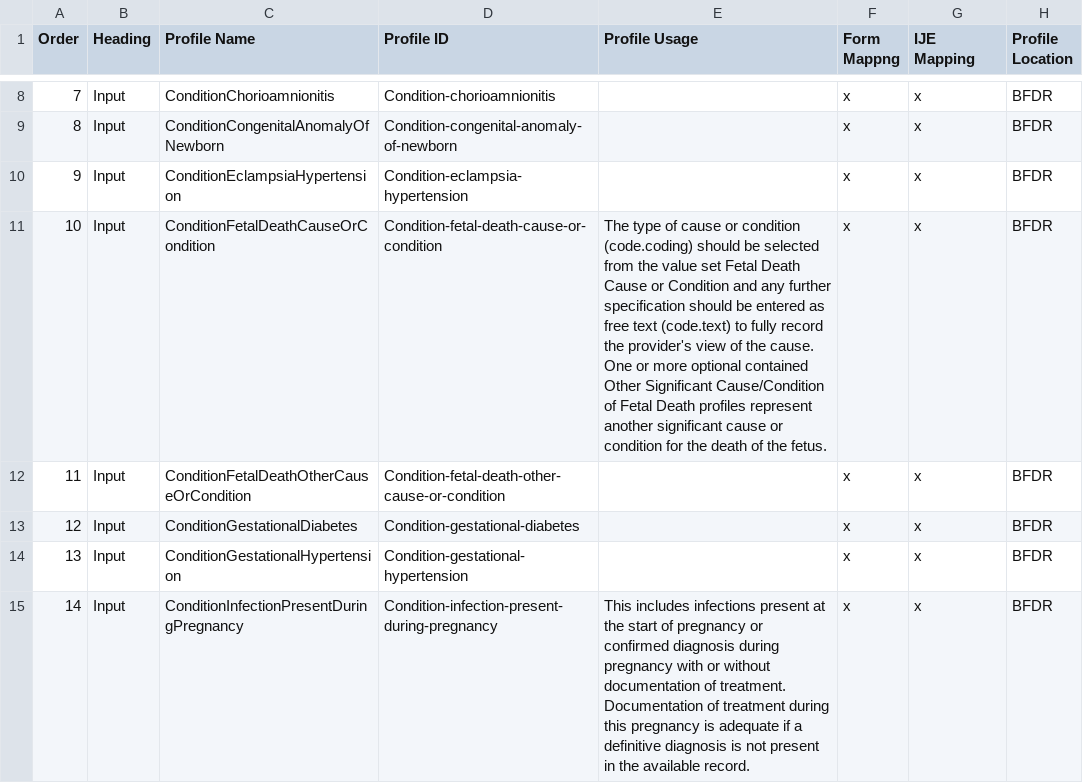
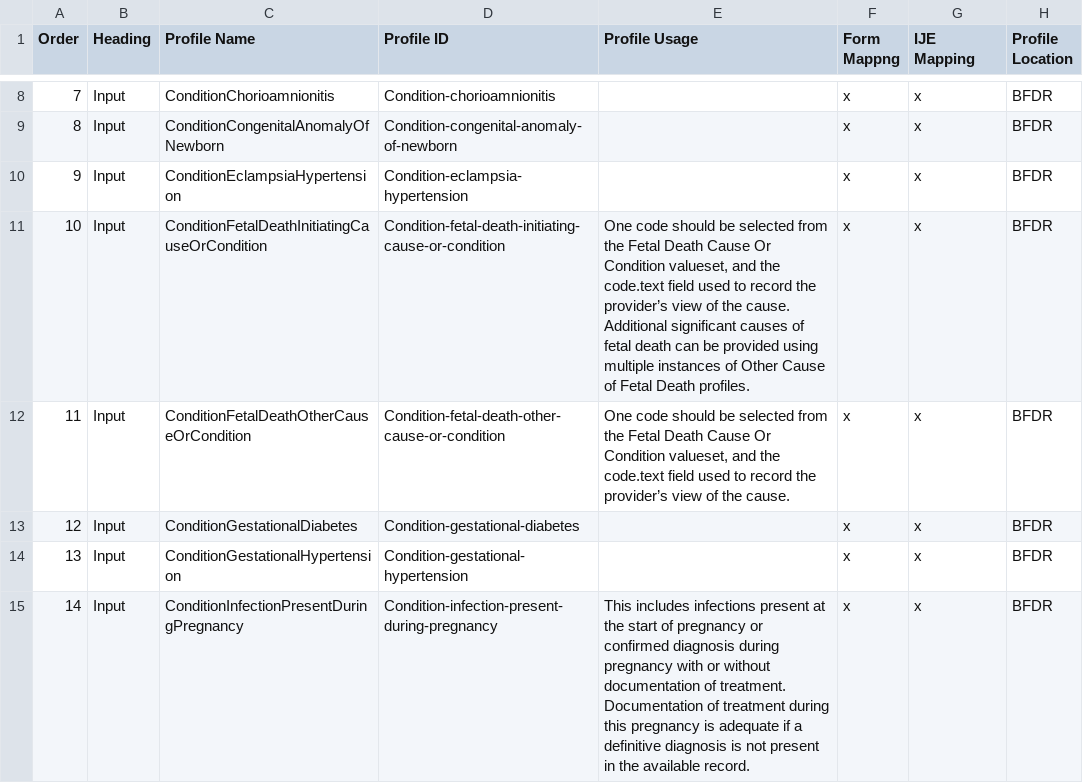
Before and after one commit to HL7/fhir-bfdr, a CSV file: input/mapping/BFDR_Profile_Intros.csv, drawn as a sheet; only a part is shown, gaps mark what is left out; the diff names each change by its address in the sheet, - before the commit and + after, or states it on an @@ line.

```diff
--- a/input/mapping/BFDR_Profile_Intros.csv
+++ b/input/mapping/BFDR_Profile_Intros.csv
-C11 (Profile Name): ConditionFetalDeathCauseOrCondition
+C11 (Profile Name): ConditionFetalDeathInitiatingCauseOrCondition
-D11 (Profile ID): Condition-fetal-death-cause-or-condition
+D11 (Profile ID): Condition-fetal-death-initiating-cause-or-condition
-E11 (Profile Usage): The type of cause or condition (code.coding) should be selected from the value set Fetal Death Cause or Condition and any further specification should be entered as free text (code.text) to fully record the provider's view of the cause. One or more optional contained Other Significant Cause/Condition of Fetal Death profiles represent another significant cause or condition for the death of the fetus.
+E11 (Profile Usage): One code should be selected from the Fetal Death Cause Or Condition valueset, and the code.text field used to record the provider’s view of the cause. Additional significant causes of fetal death can be provided using multiple instances of Other Cause of Fetal Death profiles.
-E12 (Profile Usage): (empty)
+E12 (Profile Usage): One code should be selected from the Fetal Death Cause Or Condition valueset, and the code.text field used to record the provider’s view of the cause.
```
Also changed, not shown: input/mapping/Forms_Mapping.csv, 9 other files.
